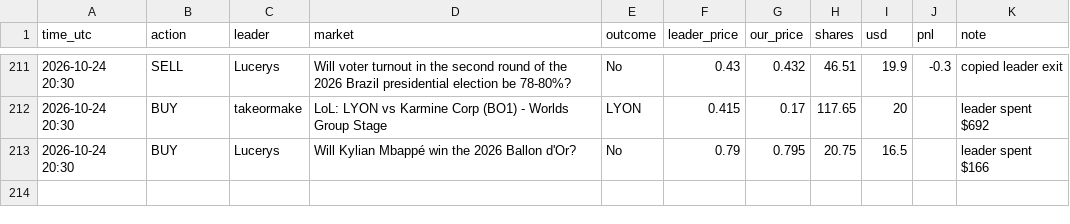
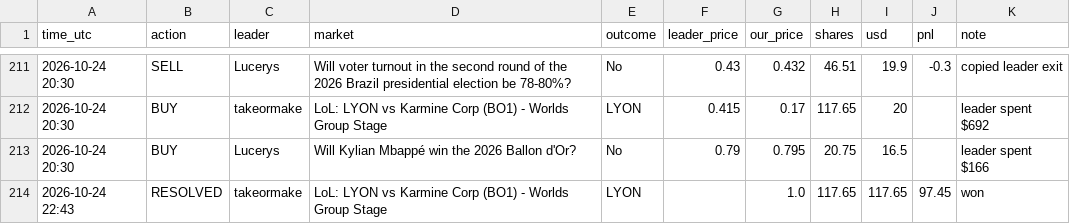
Before and after one commit to Duncan2k04/Polymarket-copybot, a CSV file: data/live_wide_trades.csv, drawn as a sheet; only a part is shown, gaps mark what is left out; the diff names each change by its address in the sheet, - before the commit and + after, or states it on an @@ line.

Commit message:
live run 2026-10-24T22:44Z

```diff
--- a/data/live_wide_trades.csv
+++ b/data/live_wide_trades.csv
+row 214: 2026-10-24 22:43 | RESOLVED | takeormake | LoL: LYON vs Karmine Corp (BO1) - Worlds Group Stage | LYON |  | 1.0 | 117.65 | 117.65 | 97.45 | won
```
Also changed, not shown: data/live_top5_equity.csv, data/live_wide_equity.csv, 5 other files.
